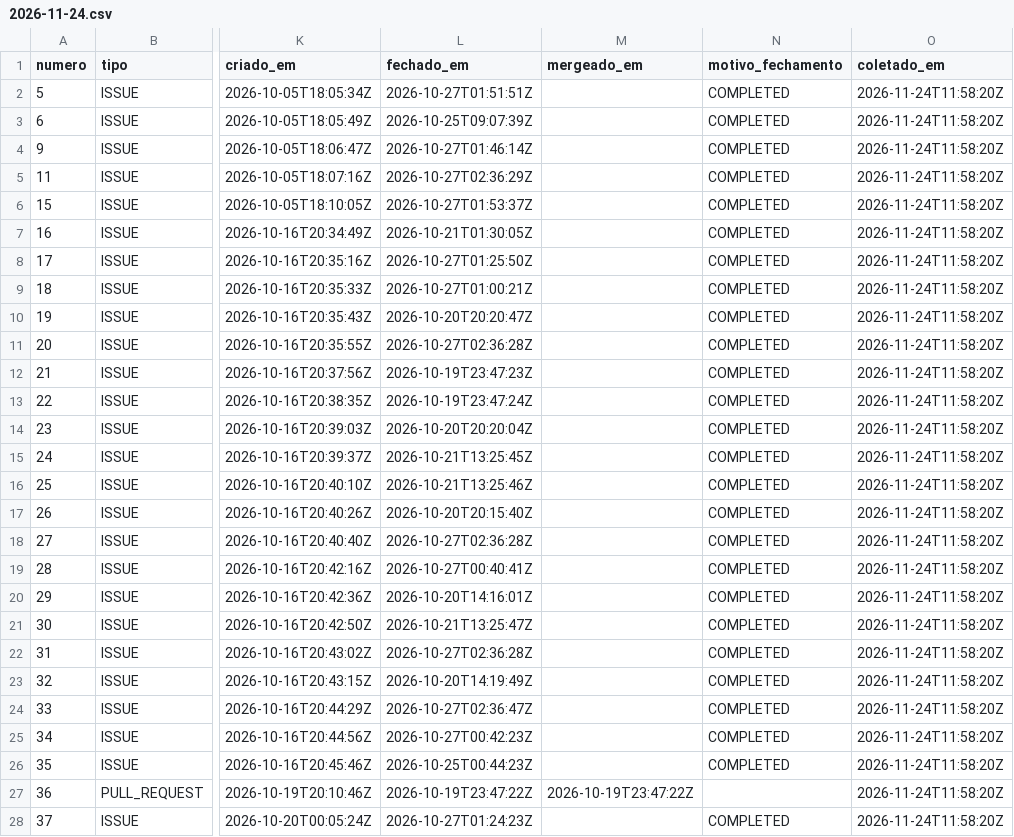
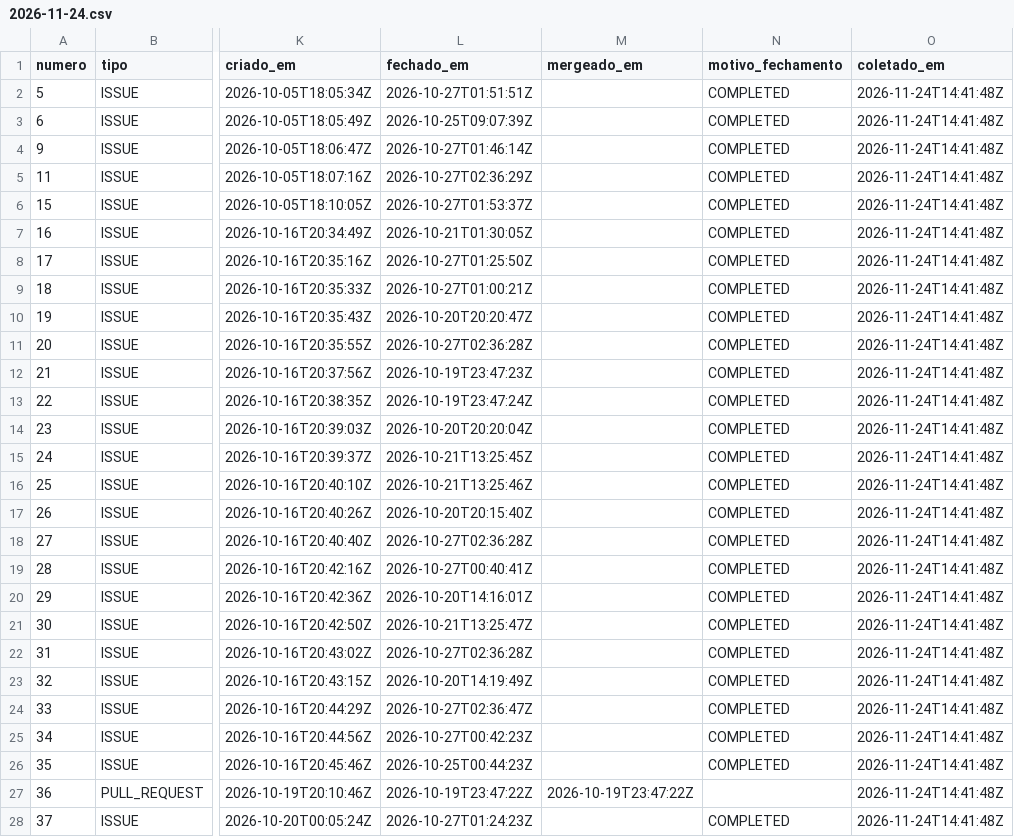
Before and after one commit to FCTE-Qualidade-de-Software-1/2026-2_T02_DOROTHY_JOHSON, a CSV file: data/psm/2026-11-24.csv, drawn as a sheet; only a part is shown, gaps mark what is left out; the diff covers the shown part only; the diff names each change by its address in the sheet, - before the commit and + after, or states it on an @@ line.

```diff
--- a/data/psm/2026-11-24.csv
+++ b/data/psm/2026-11-24.csv
-O2:O28 (coletado_em): 2026-11-24T11:58:20Z
+O2:O28 (coletado_em): 2026-11-24T14:41:48Z
```
Also changed, not shown: 86 edited cells elsewhere in this file, data/psm/prs-2026-11-24.csv.
